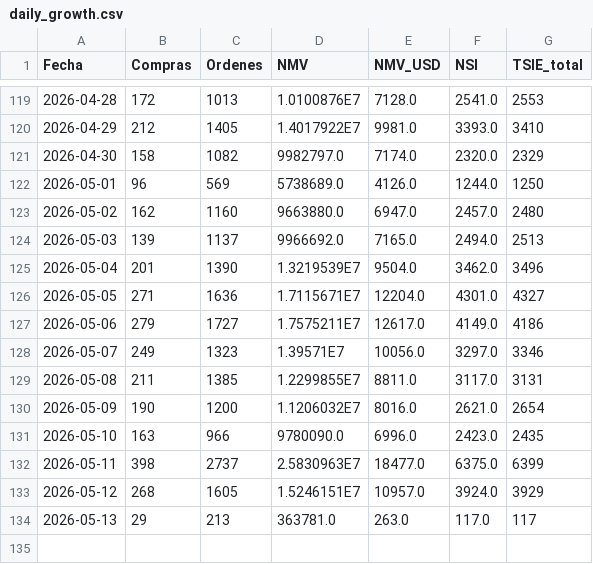
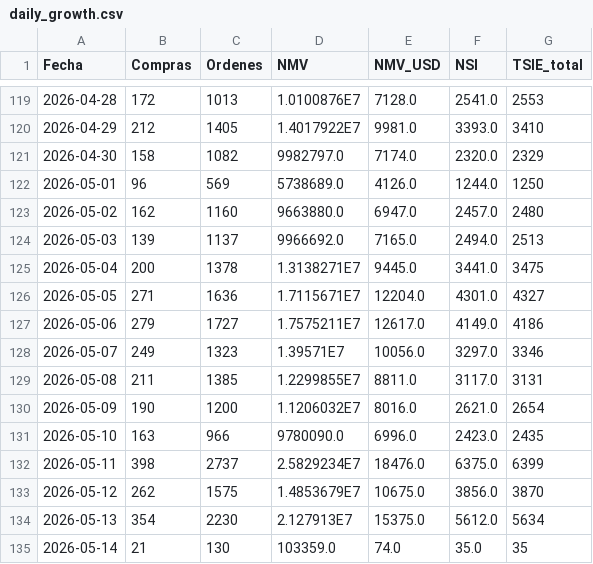
Before and after one commit to santiagorioboo-hub/proximity-groceries-scorecard, a CSV file: daily_growth.csv, drawn as a sheet; only a part is shown, gaps mark what is left out.

```diff
--- a/daily_growth.csv
+++ b/daily_growth.csv
@@ -124,3 +124,3 @@ Fecha,Compras,Ordenes,NMV,NMV_USD,NSI,TSIE_total
 2026-05-03,139,1137,9966692.0,7165.0,2494.0,2513
-2026-05-04,201,1390,1.3219539E7,9504.0,3462.0,3496
+2026-05-04,200,1378,1.3138271E7,9445.0,3441.0,3475
 2026-05-05,271,1636,1.7115671E7,12204.0,4301.0,4327
@@ -131,4 +131,5 @@ Fecha,Compras,Ordenes,NMV,NMV_USD,NSI,TSIE_total
 2026-05-10,163,966,9780090.0,6996.0,2423.0,2435
-2026-05-11,398,2737,2.5830963E7,18477.0,6375.0,6399
-2026-05-12,268,1605,1.5246151E7,10957.0,3924.0,3929
-2026-05-13,29,213,363781.0,263.0,117.0,117
+2026-05-11,398,2737,2.5829234E7,18476.0,6375.0,6399
+2026-05-12,262,1575,1.4853679E7,10675.0,3856.0,3870
+2026-05-13,354,2230,2.127913E7,15375.0,5612.0,5634
+2026-05-14,21,130,103359.0,74.0,35.0,35
```
Also changed, not shown: cx_bpp_raw.csv, daily_cvr.csv, 9 other files.
